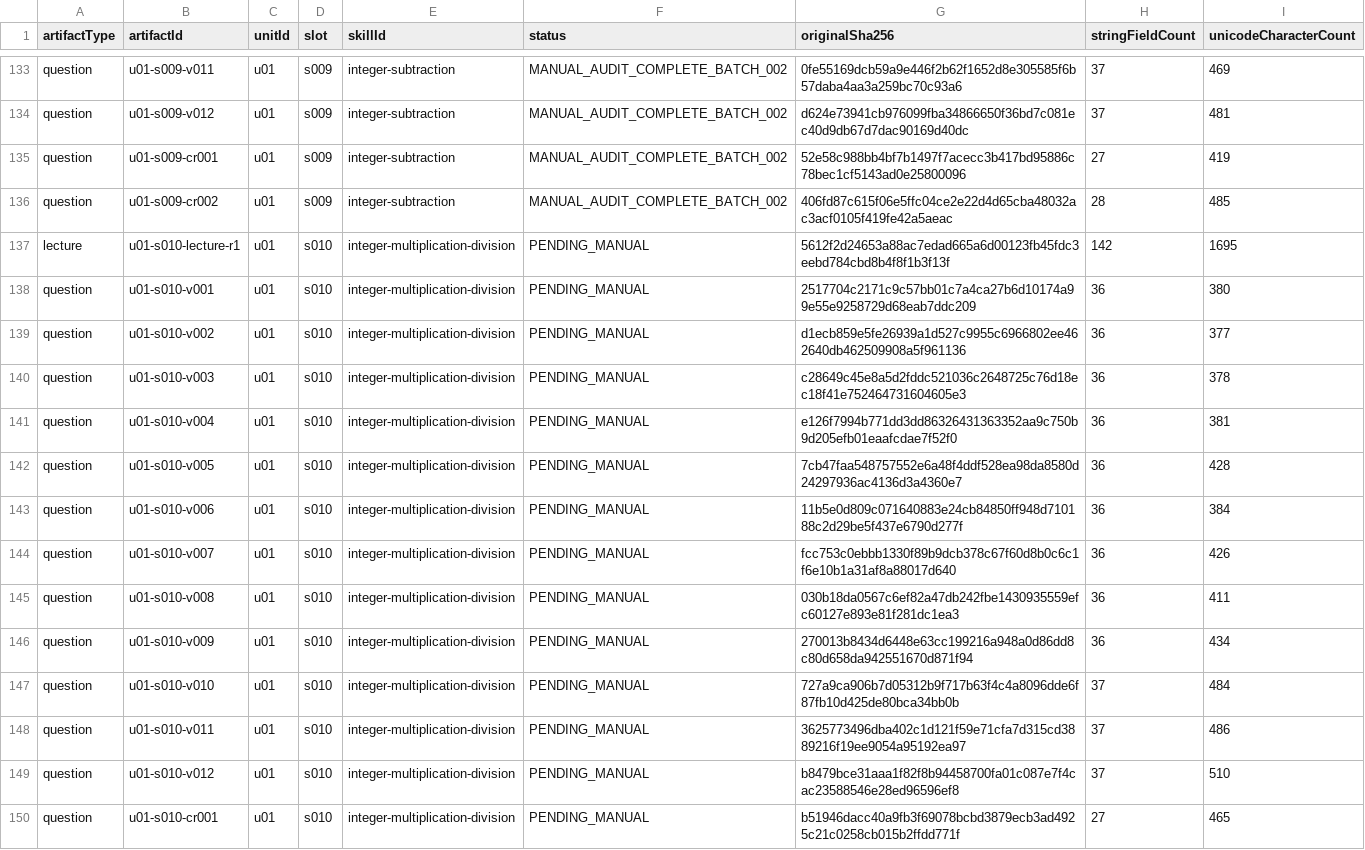
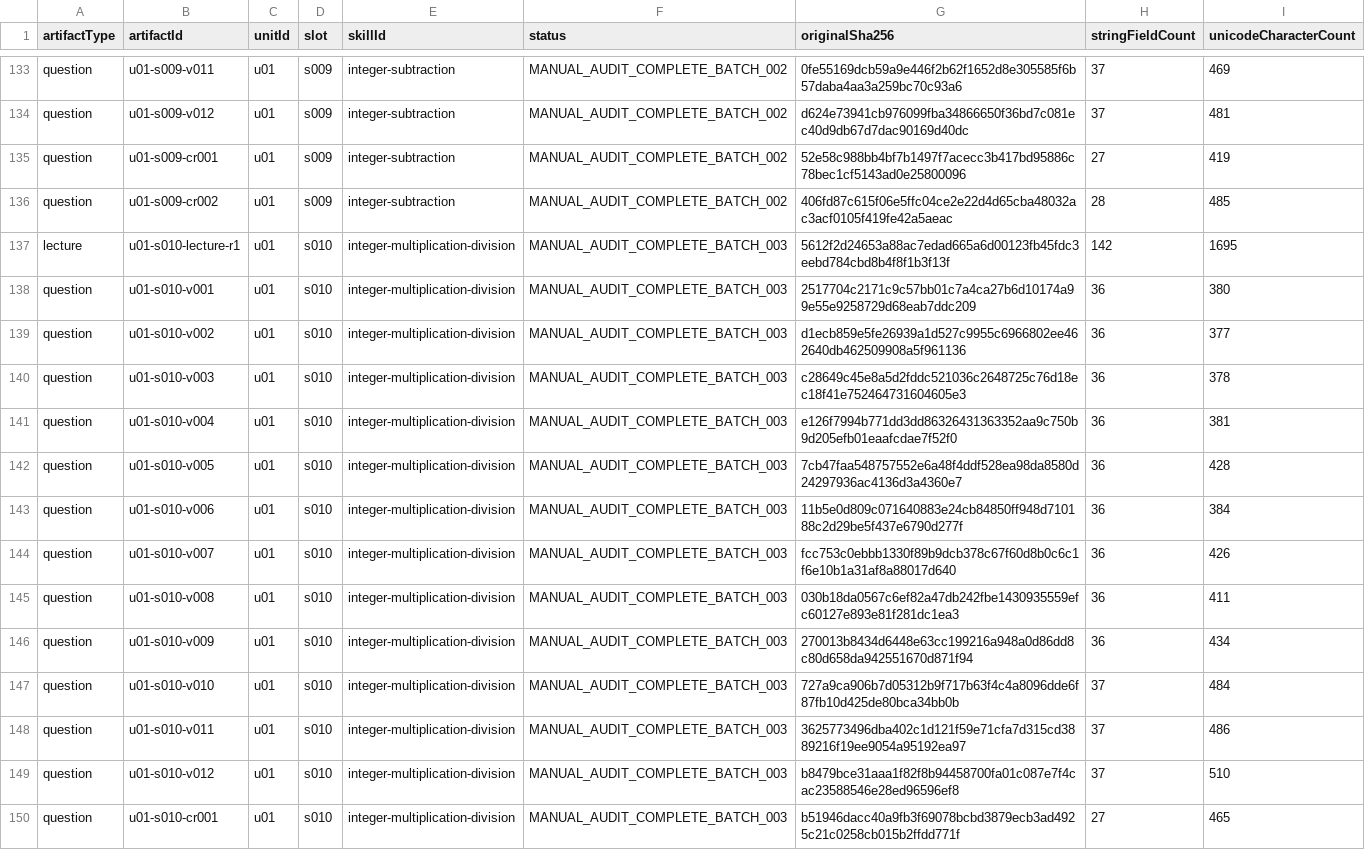
Before and after one commit to iAsome/taiwan-cap-math, a CSV file: 數學會考作戰室/tools/v2-human-content/manual-semantic-audit/r1/program/full-artifact-queue.csv, drawn as a sheet; only a part is shown, gaps mark what is left out; the diff covers the shown part only.

Commit message:
audit(math-v2): add manual semantic batch 003

```diff
--- a/數學會考作戰室/tools/v2-human-content/manual-semantic-audit/r1/program/full-artifact-queue.csv
+++ b/數學會考作戰室/tools/v2-human-content/manual-semantic-audit/r1/program/full-artifact-queue.csv
@@ -136,15 +136,15 @@ question,u01-s009-cr001,u01,s009,integer-subtraction,MANUAL_AUDIT_COMPLETE_BATCH
 question,u01-s009-cr002,u01,s009,integer-subtraction,MANUAL_AUDIT_COMPLETE_BATCH_002,406fd87c615f06e5ffc04ce2e22d4d65cba48032ac3acf0105f419fe42a5aeac,28,485
-lecture,u01-s010-lecture-r1,u01,s010,integer-multiplication-division,PENDING_MANUAL,5612f2d24653a88ac7edad665a6d00123fb45fdc3eebd784cbd8b4f8f1b3f13f,142,1695
-question,u01-s010-v001,u01,s010,integer-multiplication-division,PENDING_MANUAL,2517704c2171c9c57bb01c7a4ca27b6d10174a99e55e9258729d68eab7ddc209,36,380
-question,u01-s010-v002,u01,s010,integer-multiplication-division,PENDING_MANUAL,d1ecb859e5fe26939a1d527c9955c6966802ee462640db462509908a5f961136,36,377
-question,u01-s010-v003,u01,s010,integer-multiplication-division,PENDING_MANUAL,c28649c45e8a5d2fddc521036c2648725c76d18ec18f41e752464731604605e3,36,378
-question,u01-s010-v004,u01,s010,integer-multiplication-division,PENDING_MANUAL,e126f7994b771dd3dd86326431363352aa9c750b9d205efb01eaafcdae7f52f0,36,381
-question,u01-s010-v005,u01,s010,integer-multiplication-division,PENDING_MANUAL,7cb47faa548757552e6a48f4ddf528ea98da8580d24297936ac4136d3a4360e7,36,428
-question,u01-s010-v006,u01,s010,integer-multiplication-division,PENDING_MANUAL,11b5e0d809c071640883e24cb84850ff948d710188c2d29be5f437e6790d277f,36,384
-question,u01-s010-v007,u01,s010,integer-multiplication-division,PENDING_MANUAL,fcc753c0ebbb1330f89b9dcb378c67f60d8b0c6c1f6e10b1a31af8a88017d640,36,426
-question,u01-s010-v008,u01,s010,integer-multiplication-division,PENDING_MANUAL,030b18da0567c6ef82a47db242fbe1430935559efc60127e893e81f281dc1ea3,36,411
-question,u01-s010-v009,u01,s010,integer-multiplication-division,PENDING_MANUAL,270013b8434d6448e63cc199216a948a0d86dd8c80d658da942551670d871f94,36,434
-question,u01-s010-v010,u01,s010,integer-multiplication-division,PENDING_MANUAL,727a9ca906b7d05312b9f717b63f4c4a8096dde6f87fb10d425de80bca34bb0b,37,484
-question,u01-s010-v011,u01,s010,integer-multiplication-division,PENDING_MANUAL,3625773496dba402c1d121f59e71cfa7d315cd3889216f19ee9054a95192ea97,37,486
-question,u01-s010-v012,u01,s010,integer-multiplication-division,PENDING_MANUAL,b8479bce31aaa1f82f8b94458700fa01c087e7f4cac23588546e28ed96596ef8,37,510
-question,u01-s010-cr001,u01,s010,integer-multiplication-division,PENDING_MANUAL,b51946dacc40a9fb3f69078bcbd3879ecb3ad4925c21c0258cb015b2ffdd771f,27,465
+lecture,u01-s010-lecture-r1,u01,s010,integer-multiplication-division,MANUAL_AUDIT_COMPLETE_BATCH_003,5612f2d24653a88ac7edad665a6d00123fb45fdc3eebd784cbd8b4f8f1b3f13f,142,1695
+question,u01-s010-v001,u01,s010,integer-multiplication-division,MANUAL_AUDIT_COMPLETE_BATCH_003,2517704c2171c9c57bb01c7a4ca27b6d10174a99e55e9258729d68eab7ddc209,36,380
+question,u01-s010-v002,u01,s010,integer-multiplication-division,MANUAL_AUDIT_COMPLETE_BATCH_003,d1ecb859e5fe26939a1d527c9955c6966802ee462640db462509908a5f961136,36,377
+question,u01-s010-v003,u01,s010,integer-multiplication-division,MANUAL_AUDIT_COMPLETE_BATCH_003,c28649c45e8a5d2fddc521036c2648725c76d18ec18f41e752464731604605e3,36,378
+question,u01-s010-v004,u01,s010,integer-multiplication-division,MANUAL_AUDIT_COMPLETE_BATCH_003,e126f7994b771dd3dd86326431363352aa9c750b9d205efb01eaafcdae7f52f0,36,381
+question,u01-s010-v005,u01,s010,integer-multiplication-division,MANUAL_AUDIT_COMPLETE_BATCH_003,7cb47faa548757552e6a48f4ddf528ea98da8580d24297936ac4136d3a4360e7,36,428
+question,u01-s010-v006,u01,s010,integer-multiplication-division,MANUAL_AUDIT_COMPLETE_BATCH_003,11b5e0d809c071640883e24cb84850ff948d710188c2d29be5f437e6790d277f,36,384
+question,u01-s010-v007,u01,s010,integer-multiplication-division,MANUAL_AUDIT_COMPLETE_BATCH_003,fcc753c0ebbb1330f89b9dcb378c67f60d8b0c6c1f6e10b1a31af8a88017d640,36,426
+question,u01-s010-v008,u01,s010,integer-multiplication-division,MANUAL_AUDIT_COMPLETE_BATCH_003,030b18da0567c6ef82a47db242fbe1430935559efc60127e893e81f281dc1ea3,36,411
+question,u01-s010-v009,u01,s010,integer-multiplication-division,MANUAL_AUDIT_COMPLETE_BATCH_003,270013b8434d6448e63cc199216a948a0d86dd8c80d658da942551670d871f94,36,434
+question,u01-s010-v010,u01,s010,integer-multiplication-division,MANUAL_AUDIT_COMPLETE_BATCH_003,727a9ca906b7d05312b9f717b63f4c4a8096dde6f87fb10d425de80bca34bb0b,37,484
+question,u01-s010-v011,u01,s010,integer-multiplication-division,MANUAL_AUDIT_COMPLETE_BATCH_003,3625773496dba402c1d121f59e71cfa7d315cd3889216f19ee9054a95192ea97,37,486
+question,u01-s010-v012,u01,s010,integer-multiplication-division,MANUAL_AUDIT_COMPLETE_BATCH_003,b8479bce31aaa1f82f8b94458700fa01c087e7f4cac23588546e28ed96596ef8,37,510
+question,u01-s010-cr001,u01,s010,integer-multiplication-division,MANUAL_AUDIT_COMPLETE_BATCH_003,b51946dacc40a9fb3f69078bcbd3879ecb3ad4925c21c0258cb015b2ffdd771f,27,465
```
Also changed, not shown: 46 edited cells elsewhere in this file, 數學會考作戰室/tools/v2-human-content/manual-semantic-audit/r1/program/batch-plan.csv, 12 other files.
